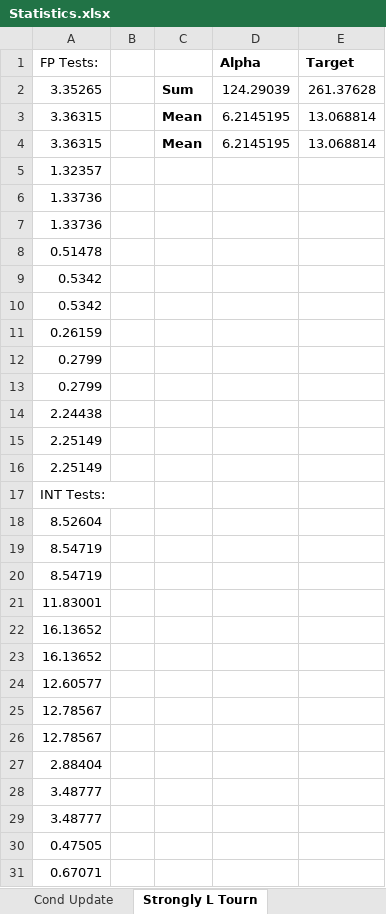
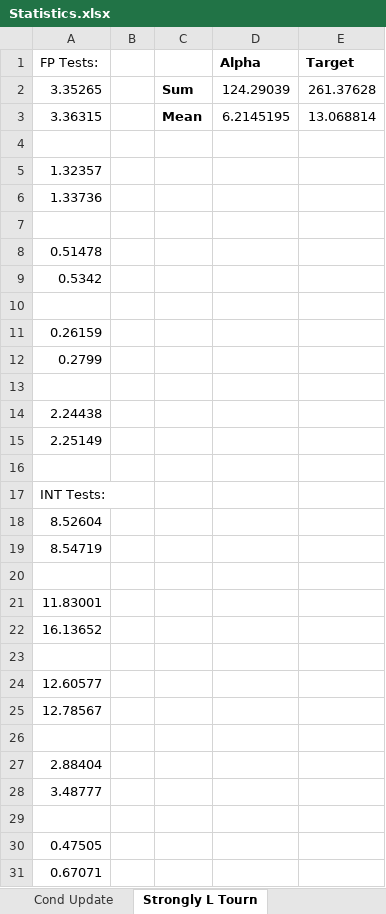
Before and after one commit to rattboi/flanders_ece486, an Excel workbook: doc/Statistics.xlsx, sheet Strongly L Tourn, drawn as a sheet; only a part is shown; values as stored, in another font and other column widths than the file's, no borders; the diff covers the shown part only; the diff names each change by its address in the sheet, - before the commit and + after, or states it on an @@ line.

```diff
--- a/doc/Statistics.xlsx (sheet Strongly L Tourn)
+++ b/doc/Statistics.xlsx (sheet Strongly L Tourn)
-row 4: 3.36315 |  | Mean | 6.2145195 | 13.068814
+row 4: (empty)
-A7 (FP Tests:): 1.33736
+A7 (FP Tests:): (empty)
-A10 (FP Tests:): 0.5342
+A10 (FP Tests:): (empty)
-A13 (FP Tests:): 0.2799
+A13 (FP Tests:): (empty)
-A16 (FP Tests:): 2.25149
+A16 (FP Tests:): (empty)
-A20 (FP Tests:): 8.54719
+A20 (FP Tests:): (empty)
-A23 (FP Tests:): 16.13652
+A23 (FP Tests:): (empty)
-A26 (FP Tests:): 12.78567
+A26 (FP Tests:): (empty)
-A29 (FP Tests:): 3.48777
+A29 (FP Tests:): (empty)
```
Also changed, not shown: 2 removed rows and 10 edited cells elsewhere in this sheet, sheet Always Update, sheet Bigass Cache-RAS, sheet Unlimited RAS, sheet Last Results, sheet Strongly T - 1 Local, sheet Strongly G Tourn, 10 more sheets, 1 other file.
